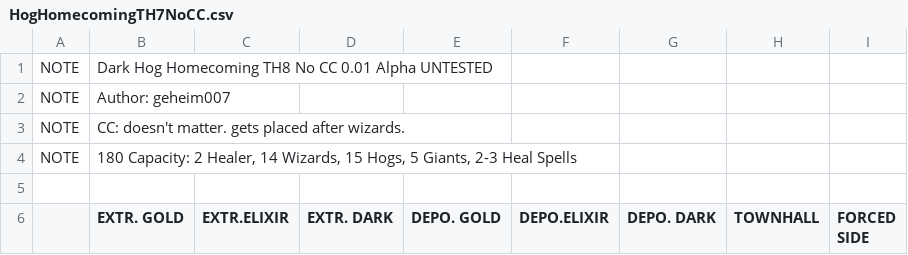
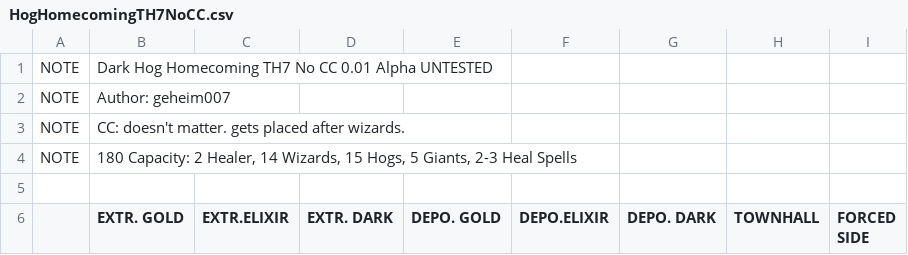
Before and after one commit to JimBimm/MyBotCSV, a CSV file: HogHomecomingTH7NoCC.csv, drawn as a sheet; only a part is shown.

Commit message:
changed title of TH7 script

```diff
--- a/HogHomecomingTH7NoCC.csv
+++ b/HogHomecomingTH7NoCC.csv
@@ -1,2 +1,2 @@
-NOTE  |Dark Hog Homecoming TH8 No CC 0.01 Alpha UNTESTED
+NOTE  |Dark Hog Homecoming TH7 No CC 0.01 Alpha UNTESTED
 NOTE  |Author: geheim007
```
